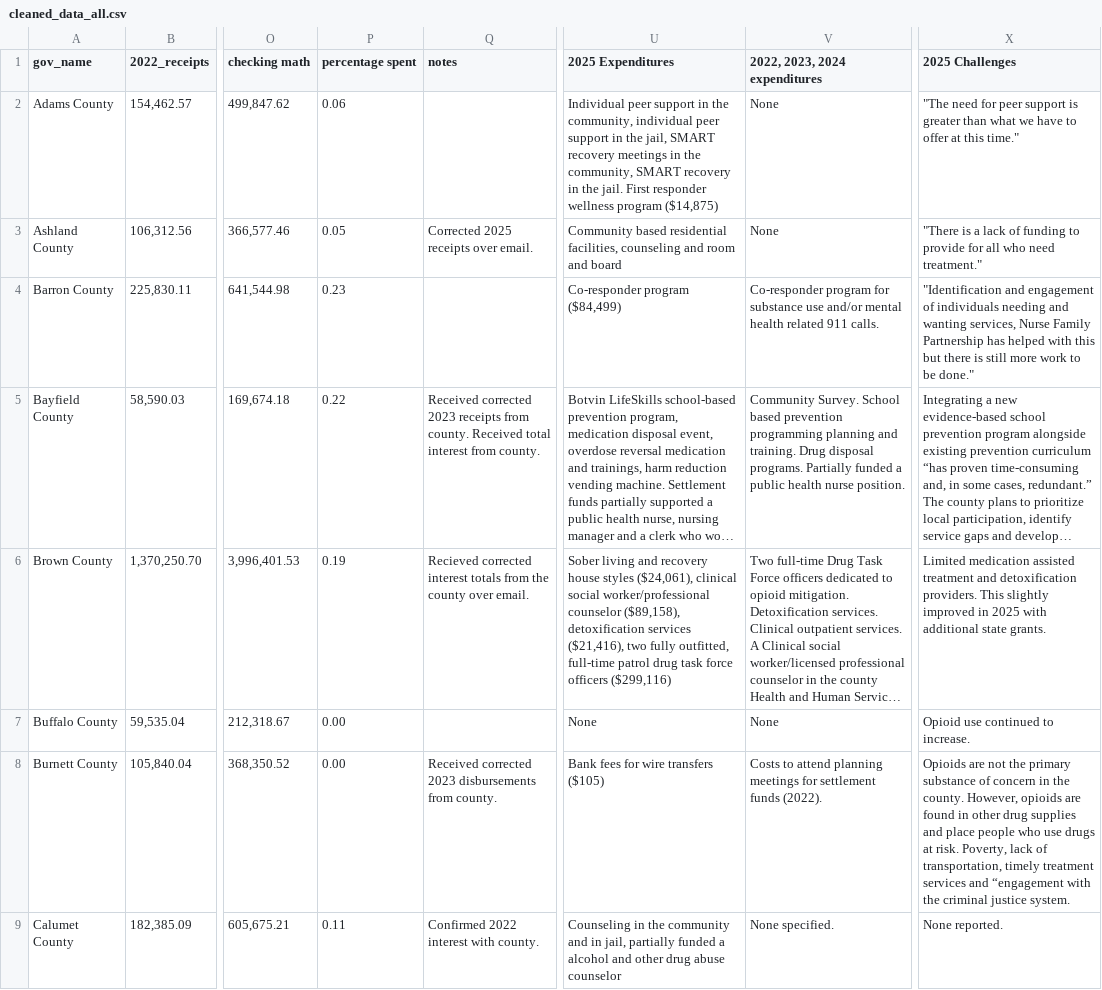
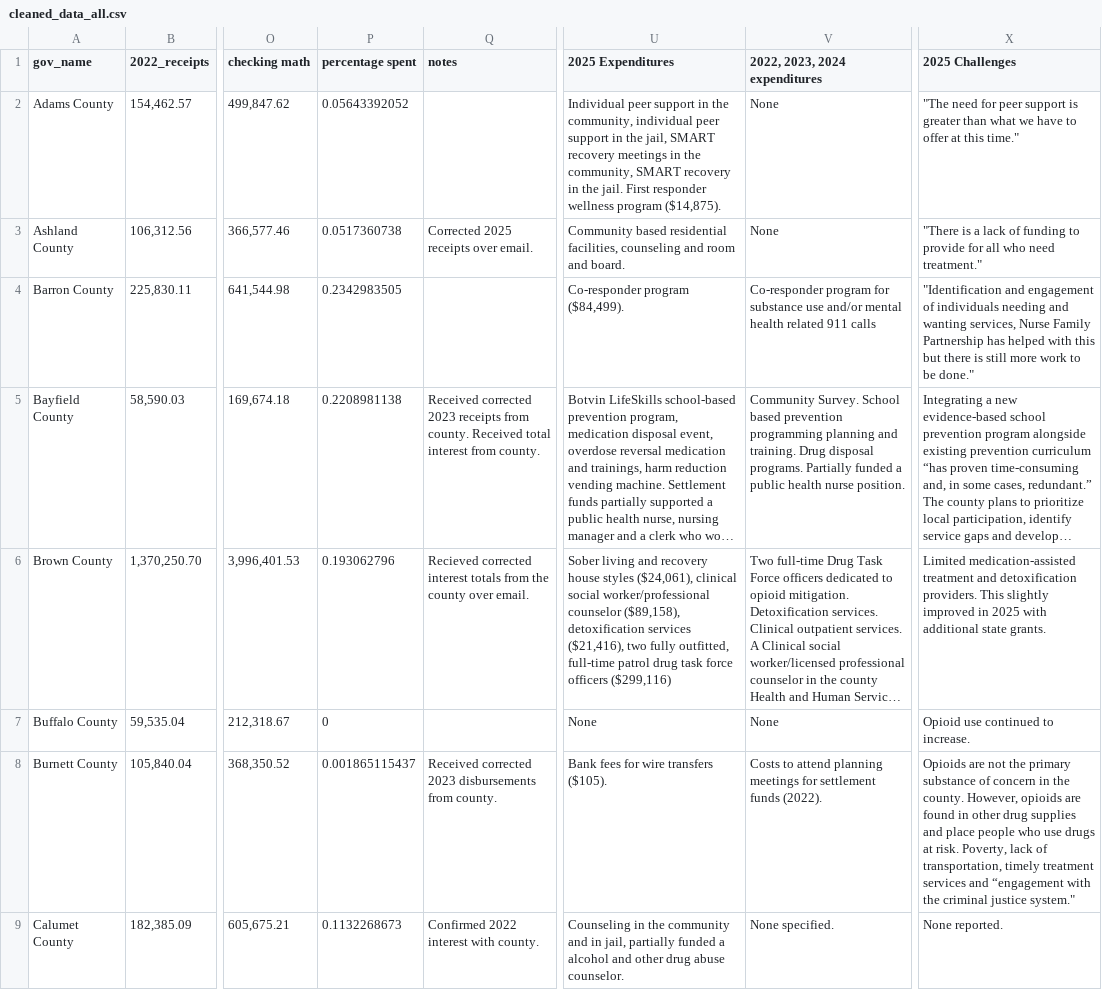
Before and after one commit to Wisconsin-Watch/2026_06_23_Opioid_Settlment_Find_Expense, a CSV file: data/cleaned_data_all.csv, drawn as a sheet; only a part is shown, gaps mark what is left out; long unchanged cells end in …; the diff covers the shown part only; the diff names each change by its address in the sheet, - before the commit and + after, or states it on an @@ line.

```diff
--- a/data/cleaned_data_all.csv
+++ b/data/cleaned_data_all.csv
-P2 (percentage spent): 0.06
+P2 (percentage spent): 0.05643392052
-U2 (2025 Expenditures): …wellness program ($14,875)
+U2 (2025 Expenditures): …wellness program ($14,875).
-P3 (percentage spent): 0.05
+P3 (percentage spent): 0.0517360738
-U3 (2025 Expenditures): …room and board
+U3 (2025 Expenditures): …room and board.
-P4 (percentage spent): 0.23
+P4 (percentage spent): 0.2342983505
-U4 (2025 Expenditures): Co-responder program ($84,499)
+U4 (2025 Expenditures): Co-responder program ($84,499).
-V4 (2022, 2023, 2024 expenditures): …related 911 calls.
+V4 (2022, 2023, 2024 expenditures): …related 911 calls
-P5 (percentage spent): 0.22
+P5 (percentage spent): 0.2208981138
-P6 (percentage spent): 0.19
+P6 (percentage spent): 0.193062796
-X6 (2025 Challenges): Limited medication assisted treatment and…
+X6 (2025 Challenges): Limited medication-assisted treatment and…
-P7 (percentage spent): 0.00
+P7 (percentage spent): 0
-P8 (percentage spent): 0.00
+P8 (percentage spent): 0.001865115437
-U8 (2025 Expenditures): Bank fees for wire transfers ($105)
+U8 (2025 Expenditures): Bank fees for wire transfers ($105).
-X8 (2025 Challenges): …criminal justice system.
+X8 (2025 Challenges): …criminal justice system."
-P9 (percentage spent): 0.11
+P9 (percentage spent): 0.1132268673
-U9 (2025 Expenditures): …drug abuse counselor
+U9 (2025 Expenditures): …drug abuse counselor.
```
Also changed, not shown: 150 edited cells elsewhere in this file, 9 other files.
